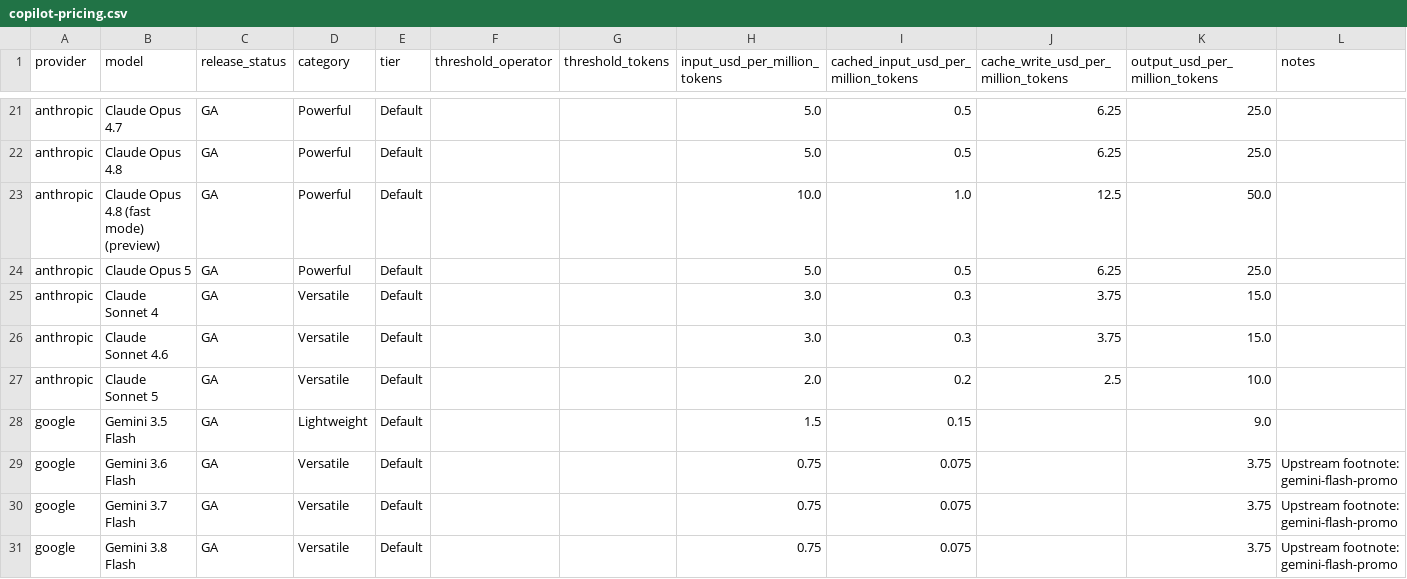
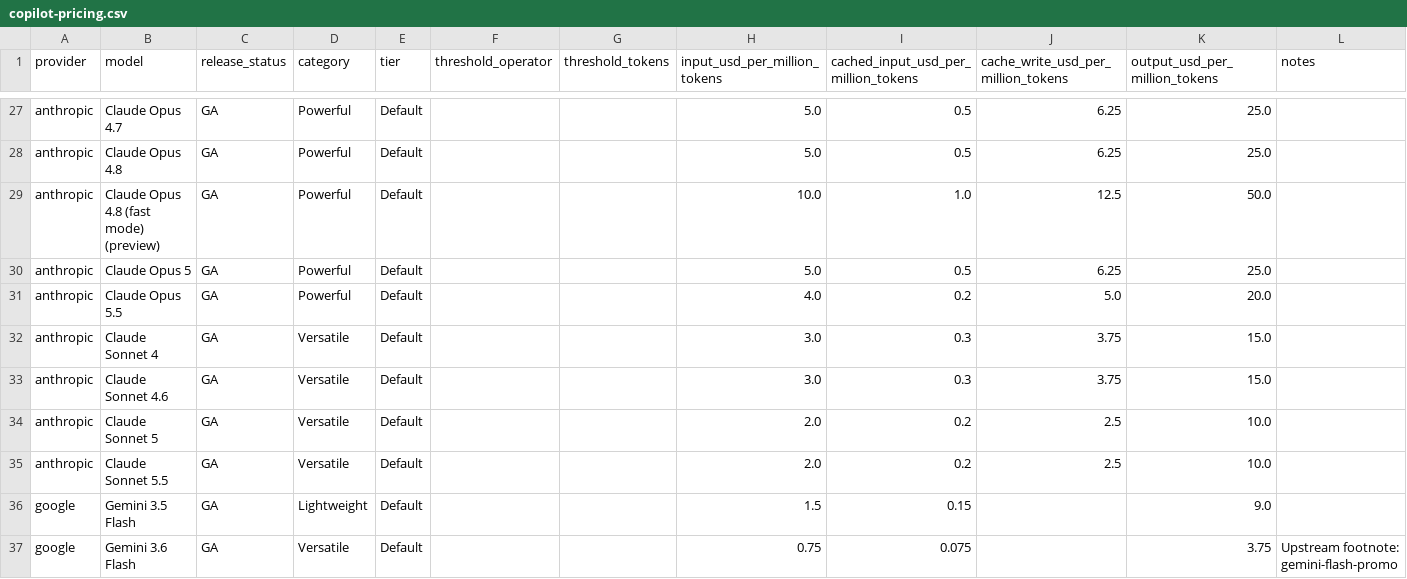
Before and after one commit to saalim-abdulla/rigel, a CSV file: data/copilot-pricing.csv, drawn as a sheet; only a part is shown, gaps mark what is left out; the shorter side is filled out with more unchanged rows; the diff covers the shown part only; the diff names each change by its address in the sheet, - before the commit and + after, or states it on an @@ line.

```diff
--- a/data/copilot-pricing.csv
+++ b/data/copilot-pricing.csv
+row 31: anthropic | Claude Opus 5.5 | GA | Powerful | Default |  |  | 4.0 | 0.2 | 5.0 | 20.0
+row 35: anthropic | Claude Sonnet 5.5 | GA | Versatile | Default |  |  | 2.0 | 0.2 | 2.5 | 10.0
```
Also changed, not shown: 8 added rows and 1 removed row elsewhere in this file, 4 other files.
